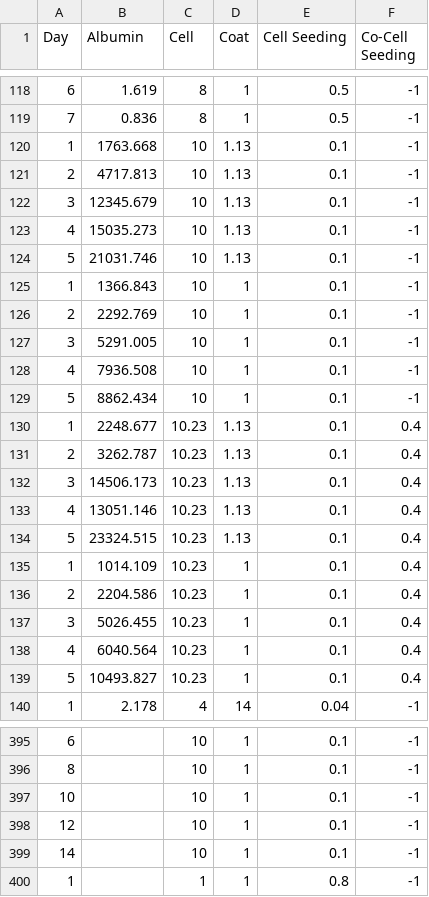
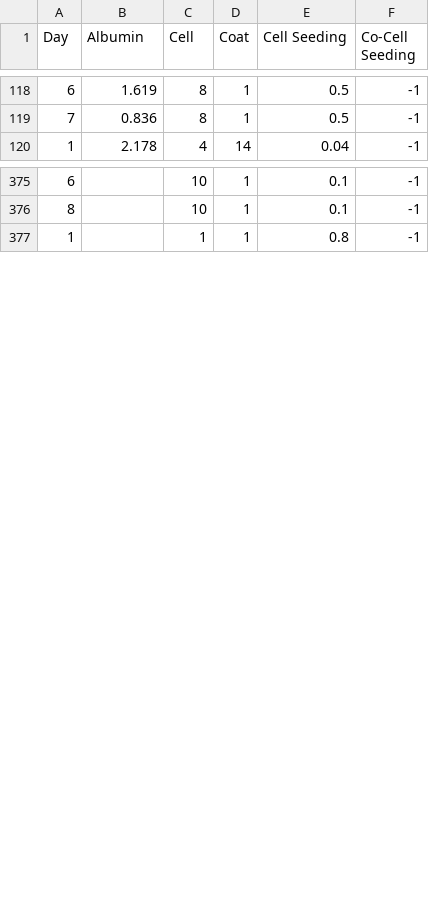
Before and after one commit to LilTiger/Bioinspired_Engineering, a CSV file: Machine_Learning/liver_function/liver_data/2D-albumin.csv, drawn as a sheet; only a part is shown, gaps mark what is left out.

```diff
--- a/Machine_Learning/liver_function/liver_data/2D-albumin.csv
+++ b/Machine_Learning/liver_function/liver_data/2D-albumin.csv
@@ -119,22 +119,2 @@
 7,0.836,8,1,0.5,-1
-1,1763.668,10,1.13,0.1,-1
-2,4717.813,10,1.13,0.1,-1
-3,12345.679,10,1.13,0.1,-1
-4,15035.273,10,1.13,0.1,-1
-5,21031.746,10,1.13,0.1,-1
-1,1366.843,10,1,0.1,-1
-2,2292.769,10,1,0.1,-1
-3,5291.005,10,1,0.1,-1
-4,7936.508,10,1,0.1,-1
-5,8862.434,10,1,0.1,-1
-1,2248.677,10.23,1.13,0.1,0.4
-2,3262.787,10.23,1.13,0.1,0.4
-3,14506.173,10.23,1.13,0.1,0.4
-4,13051.146,10.23,1.13,0.1,0.4
-5,23324.515,10.23,1.13,0.1,0.4
-1,1014.109,10.23,1,0.1,0.4
-2,2204.586,10.23,1,0.1,0.4
-3,5026.455,10.23,1,0.1,0.4
-4,6040.564,10.23,1,0.1,0.4
-5,10493.827,10.23,1,0.1,0.4
 1,2.178,4,14,0.04,-1
@@ -396,5 +376,2 @@
 8,,10,1,0.1,-1
-10,,10,1,0.1,-1
-12,,10,1,0.1,-1
-14,,10,1,0.1,-1
 1,,1,1,0.8,-1
```
Also changed, not shown: Machine_Learning/liver_function/liver_data/2D-urea.csv, Machine_Learning/liver_function/liver_data/chip-albumin.csv, 4 other files.
